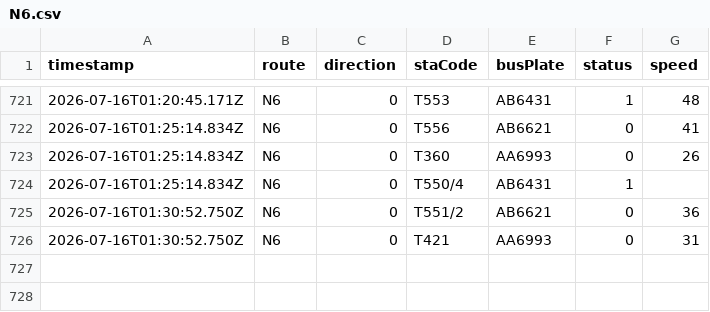
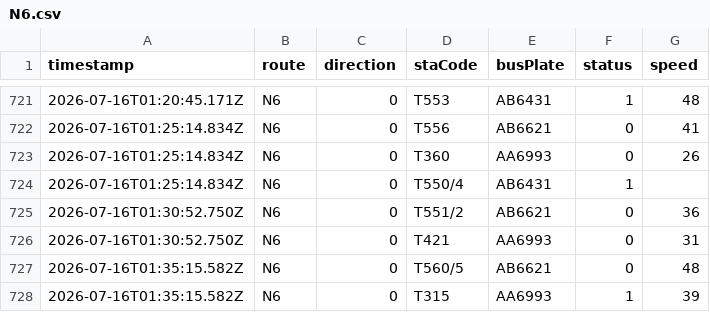
Before and after one commit to ChiHin-Lio/macau-gtfs-data, a CSV file: raw_logs/N6.csv, drawn as a sheet; only a part is shown, gaps mark what is left out; the diff names each change by its address in the sheet, - before the commit and + after, or states it on an @@ line.

Commit message:
scraper: update N6.csv via Cloudflare Worker

```diff
--- a/raw_logs/N6.csv
+++ b/raw_logs/N6.csv
+row 727: 2026-07-16T01:35:15.582Z | N6 | 0 | T560/5 | AB6621 | 0 | 48
+row 728: 2026-07-16T01:35:15.582Z | N6 | 0 | T315 | AA6993 | 1 | 39
```
